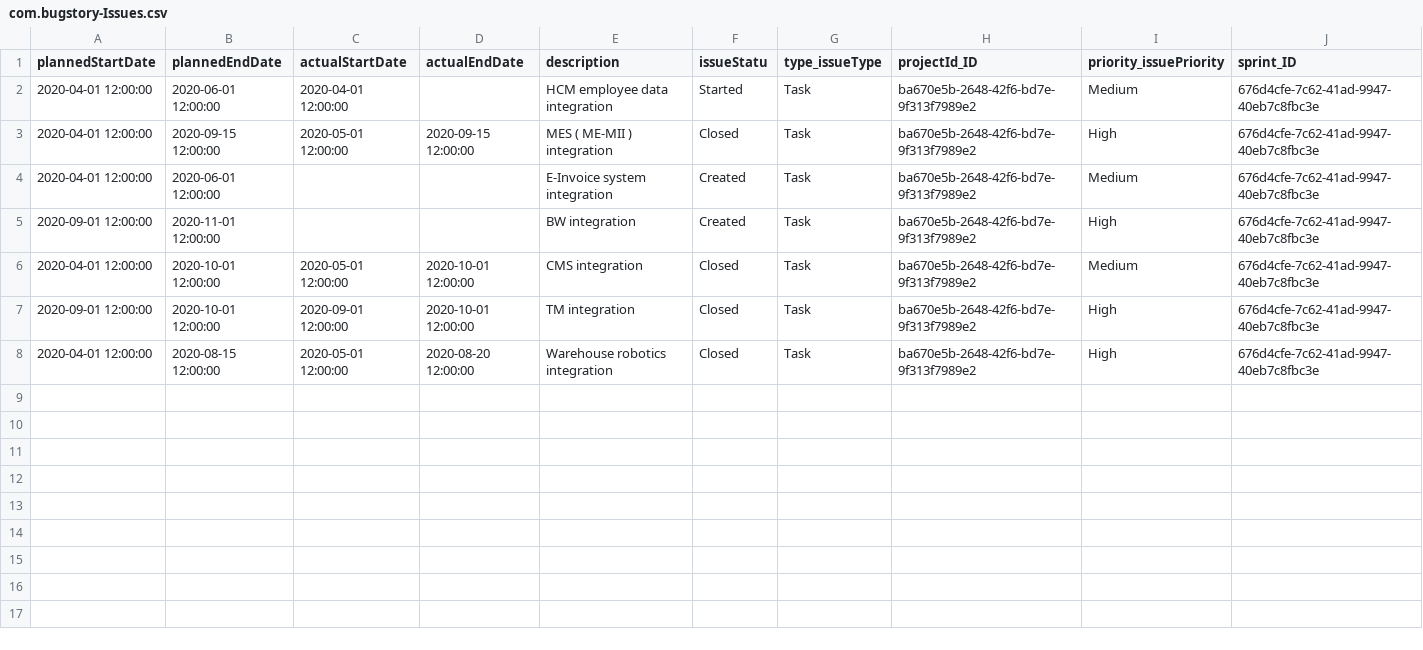
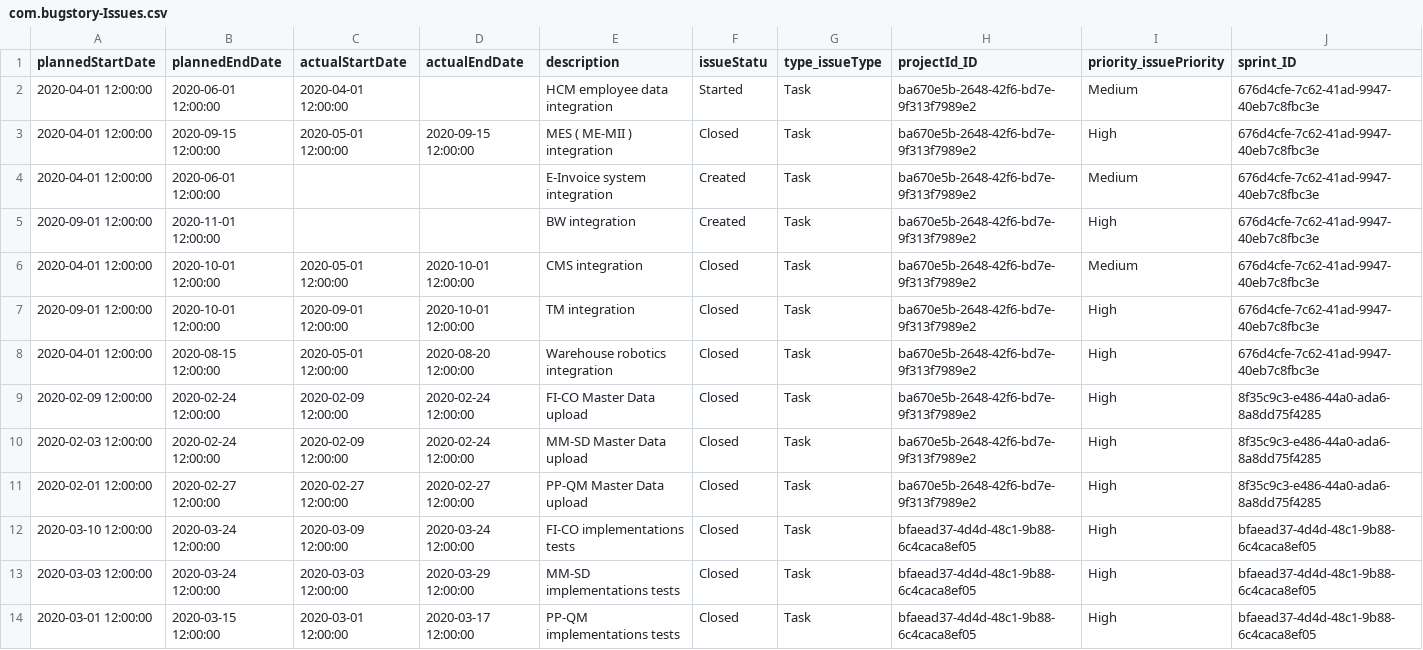
Before and after one commit to ozgurkadir/sap-cap-bug-story, a CSV file: db/data/com.bugstory-Issues.csv, drawn as a sheet; only a part is shown; rows hold the shown columns only; the diff names each change by its address in the sheet, - before the commit and + after, or states it on an @@ line.

Commit message:
Overview page and Issue details ehnacements

```diff
--- a/db/data/com.bugstory-Issues.csv
+++ b/db/data/com.bugstory-Issues.csv
+row 9: 2020-02-09 12:00:00 | 2020-02-24 12:00:00 | 2020-02-09 12:00:00 | 2020-02-24 12:00:00 | FI-CO Master Data upload | Closed | Task | ba670e5b-2648-42f6-bd7e-9f313f7989e2 | High | 8f35c9c3-e486-44a0-ada6-8a8dd75f4285
+row 10: 2020-02-03 12:00:00 | 2020-02-24 12:00:00 | 2020-02-09 12:00:00 | 2020-02-24 12:00:00 | MM-SD Master Data upload | Closed | Task | ba670e5b-2648-42f6-bd7e-9f313f7989e2 | High | 8f35c9c3-e486-44a0-ada6-8a8dd75f4285
+row 11: 2020-02-01 12:00:00 | 2020-02-27 12:00:00 | 2020-02-27 12:00:00 | 2020-02-27 12:00:00 | PP-QM Master Data upload | Closed | Task | ba670e5b-2648-42f6-bd7e-9f313f7989e2 | High | 8f35c9c3-e486-44a0-ada6-8a8dd75f4285
+row 12: 2020-03-10 12:00:00 | 2020-03-24 12:00:00 | 2020-03-09 12:00:00 | 2020-03-24 12:00:00 | FI-CO implementations tests | Closed | Task | bfaead37-4d4d-48c1-9b88-6c4caca8ef05 | High | bfaead37-4d4d-48c1-9b88-6c4caca8ef05
+row 13: 2020-03-03 12:00:00 | 2020-03-24 12:00:00 | 2020-03-03 12:00:00 | 2020-03-29 12:00:00 | MM-SD implementations tests | Closed | Task | bfaead37-4d4d-48c1-9b88-6c4caca8ef05 | High | bfaead37-4d4d-48c1-9b88-6c4caca8ef05
+row 14: 2020-03-01 12:00:00 | 2020-03-15 12:00:00 | 2020-03-01 12:00:00 | 2020-03-17 12:00:00 | PP-QM implementations tests | Closed | Task | bfaead37-4d4d-48c1-9b88-6c4caca8ef05 | High | bfaead37-4d4d-48c1-9b88-6c4caca8ef05
```
Also changed, not shown: 9 other files.
